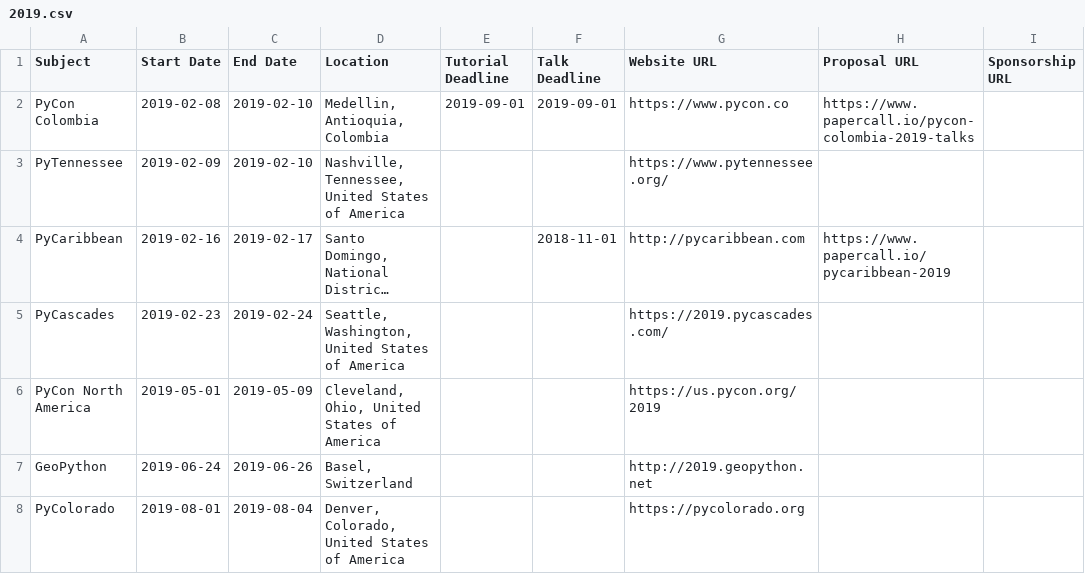
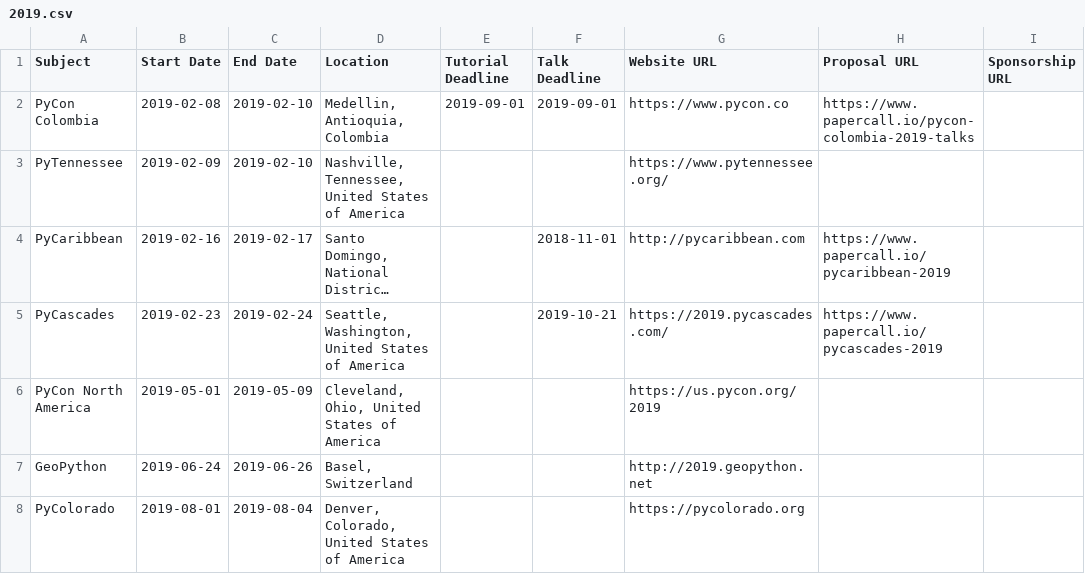
Before and after one commit to python-organizers/conferences, a CSV file: 2019.csv, drawn as a sheet; long unchanged cells end in …; the diff names each change by its address in the sheet, - before the commit and + after, or states it on an @@ line.

Commit message:
Add PyCascades CFP (#62)

```diff
--- a/2019.csv
+++ b/2019.csv
-F5 (Talk Deadline): (empty)
+F5 (Talk Deadline): 2019-10-21
-H5 (Proposal URL): (empty)
+H5 (Proposal URL): https://www.papercall.io/pycascades-2019
```
